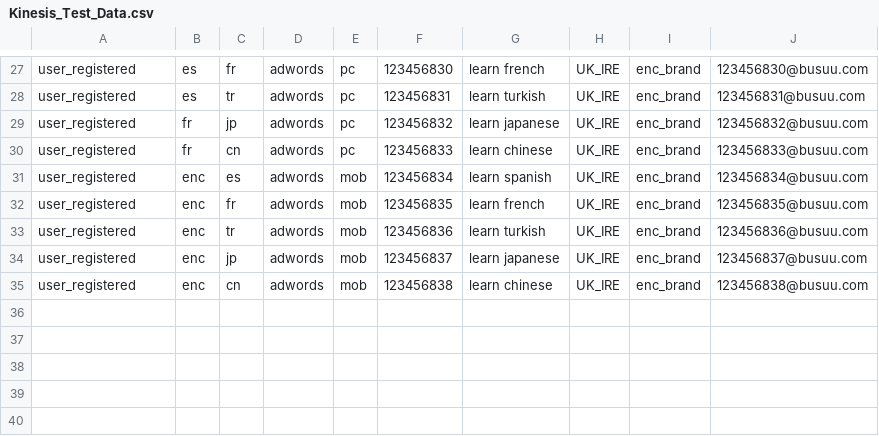
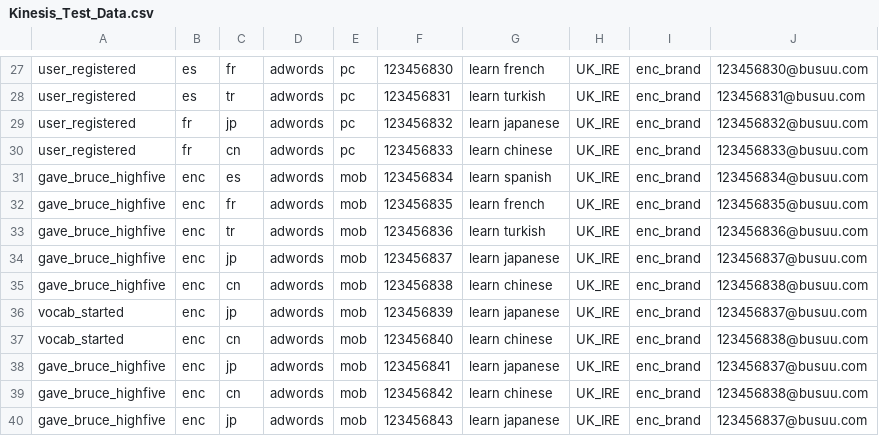
Before and after one commit to brucey31/Data_Architecture_MVP, a CSV file: Kinesis_Test_Data.csv, drawn as a sheet; only a part is shown, gaps mark what is left out.

Commit message:
new test data

```diff
--- a/Kinesis_Test_Data.csv
+++ b/Kinesis_Test_Data.csv
@@ -30,6 +30,11 @@ user_registered,fr,jp,adwords,pc,123456832,learn japanese,UK_IRE,enc_brand,12345
 user_registered,fr,cn,adwords,pc,123456833,learn chinese,UK_IRE,enc_brand,123456833@busuu.com
-user_registered,enc,es,adwords,mob,123456834,learn spanish,UK_IRE,enc_brand,123456834@busuu.com
-user_registered,enc,fr,adwords,mob,123456835,learn french,UK_IRE,enc_brand,123456835@busuu.com
-user_registered,enc,tr,adwords,mob,123456836,learn turkish,UK_IRE,enc_brand,123456836@busuu.com
-user_registered,enc,jp,adwords,mob,123456837,learn japanese,UK_IRE,enc_brand,123456837@busuu.com
-user_registered,enc,cn,adwords,mob,123456838,learn chinese,UK_IRE,enc_brand,123456838@busuu.com
+gave_bruce_highfive,enc,es,adwords,mob,123456834,learn spanish,UK_IRE,enc_brand,123456834@busuu.com
+gave_bruce_highfive,enc,fr,adwords,mob,123456835,learn french,UK_IRE,enc_brand,123456835@busuu.com
+gave_bruce_highfive,enc,tr,adwords,mob,123456836,learn turkish,UK_IRE,enc_brand,123456836@busuu.com
+gave_bruce_highfive,enc,jp,adwords,mob,123456837,learn japanese,UK_IRE,enc_brand,123456837@busuu.com
+gave_bruce_highfive,enc,cn,adwords,mob,123456838,learn chinese,UK_IRE,enc_brand,123456838@busuu.com
+vocab_started,enc,jp,adwords,mob,123456839,learn japanese,UK_IRE,enc_brand,123456837@busuu.com
+vocab_started,enc,cn,adwords,mob,123456840,learn chinese,UK_IRE,enc_brand,123456838@busuu.com
+gave_bruce_highfive,enc,jp,adwords,mob,123456841,learn japanese,UK_IRE,enc_brand,123456837@busuu.com
+gave_bruce_highfive,enc,cn,adwords,mob,123456842,learn chinese,UK_IRE,enc_brand,123456838@busuu.com
+gave_bruce_highfive,enc,jp,adwords,mob,123456843,learn japanese,UK_IRE,enc_brand,123456837@busuu.com
```
